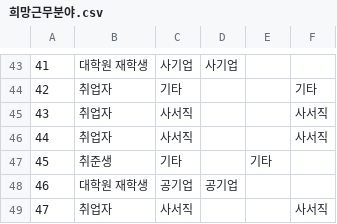
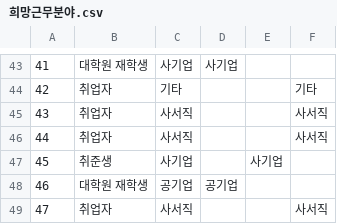
Before and after one commit to hxxzn/LIS_SURVEY_2023, a CSV file: 데이터/희망근무분야.csv, drawn as a sheet; only a part is shown, gaps mark what is left out.

```diff
--- a/데이터/희망근무분야.csv
+++ b/데이터/희망근무분야.csv
@@ -46,3 +46,3 @@
 44,취업자,사서직,,,사서직
-45,취준생,기타,,기타,
+45,취준생,사기업,,사기업,
 46,대학원 재학생,공기업,공기업,,
```
Also changed, not shown: 2 other files.
